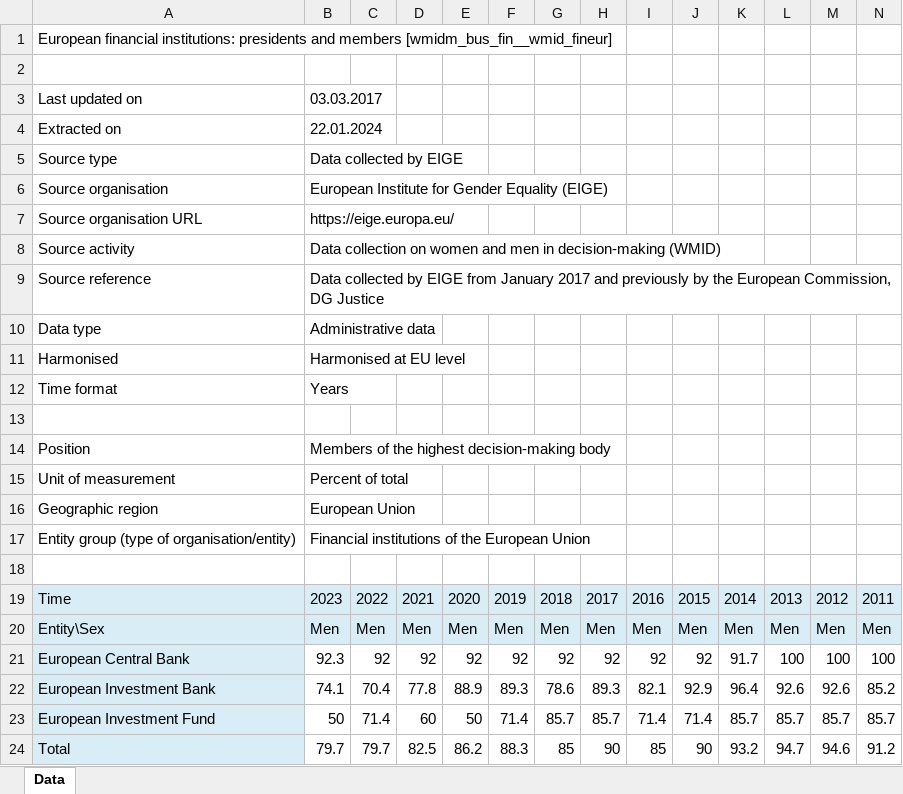
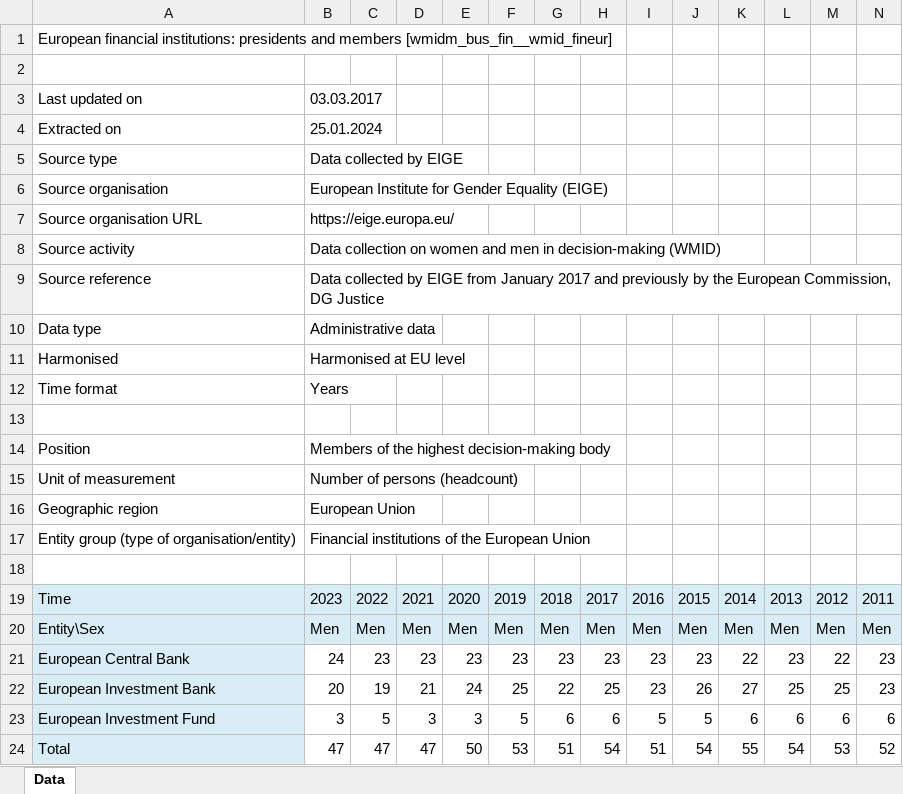
Before and after one commit to alicepicco333/wipEU, an Excel workbook: data/European_finance/european_financial_institutions_men.xlsx, sheet Data, drawn as a sheet; only a part is shown; values as stored, in another font and other column widths than the file's, no borders; removed rows and columns are numbered as before the commit, all else as after; rows hold the shown columns only; the diff names each change by its address in the sheet, - before the commit and + after, or states it on an @@ line.

```diff
--- a/data/European_finance/european_financial_institutions_men.xlsx (sheet Data)
+++ b/data/European_finance/european_financial_institutions_men.xlsx (sheet Data)
-B4: 22.01.2024
+B4: 25.01.2024
-B15: Percent of total
+B15: Number of persons (headcount)
-row 21: European Central Bank | 92.3 | 92 | 92 | 92 | 92 | 92 | 92 | 92 | 92 | 91.7 | 100 | 100 | 100
-row 22: European Investment Bank | 74.1 | 70.4 | 77.8 | 88.9 | 89.3 | 78.6 | 89.3 | 82.1 | 92.9 | 96.4 | 92.6 | 92.6 | 85.2
-row 23: European Investment Fund | 50 | 71.4 | 60 | 50 | 71.4 | 85.7 | 85.7 | 71.4 | 71.4 | 85.7 | 85.7 | 85.7 | 85.7
-row 24: Total | 79.7 | 79.7 | 82.5 | 86.2 | 88.3 | 85 | 90 | 85 | 90 | 93.2 | 94.7 | 94.6 | 91.2
+row 21: European Central Bank | 24 | 23 | 23 | 23 | 23 | 23 | 23 | 23 | 23 | 22 | 23 | 22 | 23
+row 22: European Investment Bank | 20 | 19 | 21 | 24 | 25 | 22 | 25 | 23 | 26 | 27 | 25 | 25 | 23
+row 23: European Investment Fund | 3 | 5 | 3 | 3 | 5 | 6 | 6 | 5 | 5 | 6 | 6 | 6 | 6
+row 24: Total | 47 | 47 | 47 | 50 | 53 | 51 | 54 | 51 | 54 | 55 | 54 | 53 | 52
```
Also changed, not shown: data/European_finance/european_financial_institutions_total.xlsx, data/European_finance/european_financial_institutions_women.xlsx, 8 other files.
